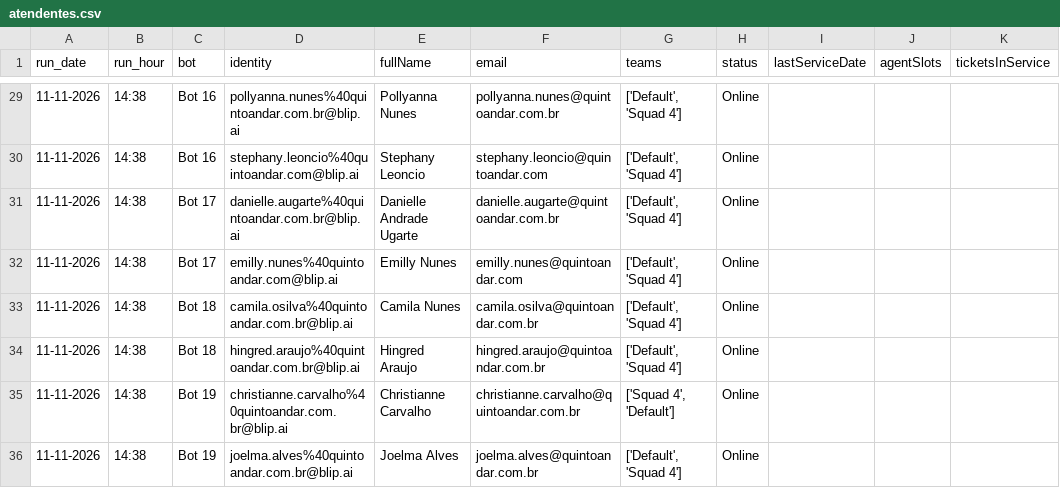
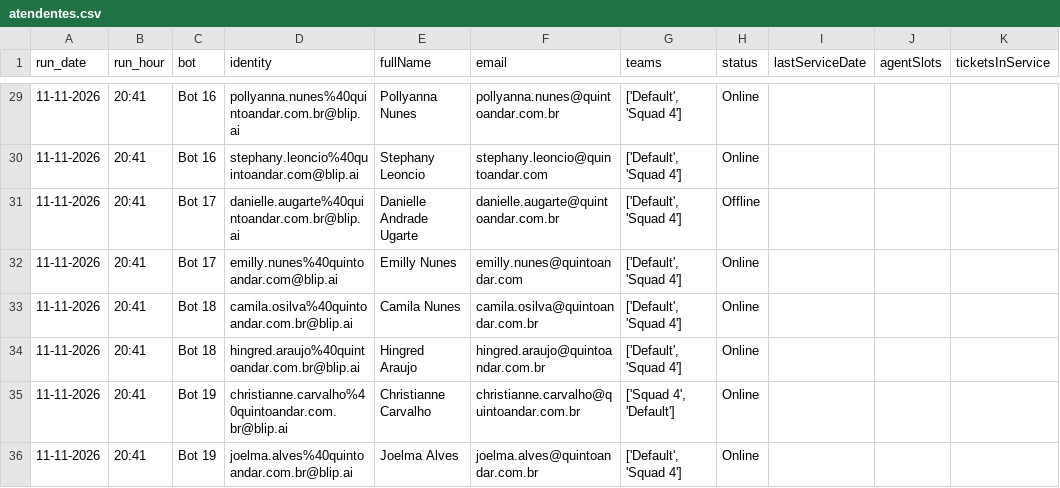
Before and after one commit to pedrosalles-dev/blip-atendentes, a CSV file: atendentes.csv, drawn as a sheet; only a part is shown, gaps mark what is left out; the diff covers the shown part only.

```diff
--- a/atendentes.csv
+++ b/atendentes.csv
@@ -29,8 +29,8 @@
-11-11-2026,14:38,Bot 16,pollyanna.nunes%40quintoandar.com.br@blip.ai,Pollyanna Nunes,pollyanna.nunes@quintoandar.com.br,"['Default', 'Squad 4']",Online,,,
-11-11-2026,14:38,Bot 16,stephany.leoncio%40quintoandar.com@blip.ai,Stephany Leoncio,stephany.leoncio@quintoandar.com,"['Default', 'Squad 4']",Online,,,
-11-11-2026,14:38,Bot 17,danielle.augarte%40quintoandar.com.br@blip.ai,Danielle Andrade Ugarte,danielle.augarte@quintoandar.com.br,"['Default', 'Squad 4']",Online,,,
-11-11-2026,14:38,Bot 17,emilly.nunes%40quintoandar.com@blip.ai,Emilly Nunes,emilly.nunes@quintoandar.com,"['Default', 'Squad 4']",Online,,,
-11-11-2026,14:38,Bot 18,camila.osilva%40quintoandar.com.br@blip.ai,Camila Nunes,camila.osilva@quintoandar.com.br,"['Default', 'Squad 4']",Online,,,
-11-11-2026,14:38,Bot 18,hingred.araujo%40quintoandar.com.br@blip.ai,Hingred Araujo,hingred.araujo@quintoandar.com.br,"['Default', 'Squad 4']",Online,,,
-11-11-2026,14:38,Bot 19,christianne.carvalho%40quintoandar.com.br@blip.ai,Christianne Carvalho,christianne.carvalho@quintoandar.com.br,"['Squad 4', 'Default']",Online,,,
-11-11-2026,14:38,Bot 19,joelma.alves%40quintoandar.com.br@blip.ai,Joelma Alves,joelma.alves@quintoandar.com.br,"['Default', 'Squad 4']",Online,,,
+11-11-2026,20:41,Bot 16,pollyanna.nunes%40quintoandar.com.br@blip.ai,Pollyanna Nunes,pollyanna.nunes@quintoandar.com.br,"['Default', 'Squad 4']",Online,,,
+11-11-2026,20:41,Bot 16,stephany.leoncio%40quintoandar.com@blip.ai,Stephany Leoncio,stephany.leoncio@quintoandar.com,"['Default', 'Squad 4']",Online,,,
+11-11-2026,20:41,Bot 17,danielle.augarte%40quintoandar.com.br@blip.ai,Danielle Andrade Ugarte,danielle.augarte@quintoandar.com.br,"['Default', 'Squad 4']",Offline,,,
+11-11-2026,20:41,Bot 17,emilly.nunes%40quintoandar.com@blip.ai,Emilly Nunes,emilly.nunes@quintoandar.com,"['Default', 'Squad 4']",Online,,,
+11-11-2026,20:41,Bot 18,camila.osilva%40quintoandar.com.br@blip.ai,Camila Nunes,camila.osilva@quintoandar.com.br,"['Default', 'Squad 4']",Online,,,
+11-11-2026,20:41,Bot 18,hingred.araujo%40quintoandar.com.br@blip.ai,Hingred Araujo,hingred.araujo@quintoandar.com.br,"['Default', 'Squad 4']",Online,,,
+11-11-2026,20:41,Bot 19,christianne.carvalho%40quintoandar.com.br@blip.ai,Christianne Carvalho,christianne.carvalho@quintoandar.com.br,"['Squad 4', 'Default']",Online,,,
+11-11-2026,20:41,Bot 19,joelma.alves%40quintoandar.com.br@blip.ai,Joelma Alves,joelma.alves@quintoandar.com.br,"['Default', 'Squad 4']",Online,,,
```
Also changed, not shown: 32 edited cells elsewhere in this file.
